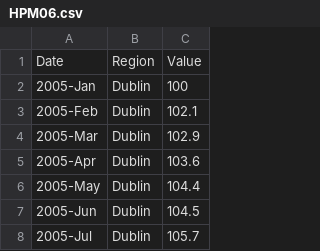
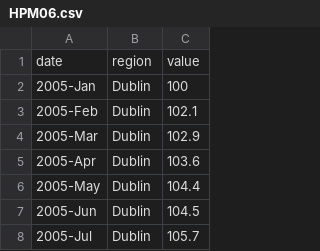
Before and after one commit to BuildingCityDashboards/bcd-dd-v2.1, a CSV file: public/data/Housing/HPM06.csv, drawn as a sheet; only a part is shown.

```diff
--- a/public/data/Housing/HPM06.csv
+++ b/public/data/Housing/HPM06.csv
@@ -1,2 +1,2 @@
-Date,Region,Value
+date,region,value
 2005-Jan,Dublin,100
```
Also changed, not shown: 36 other files.
